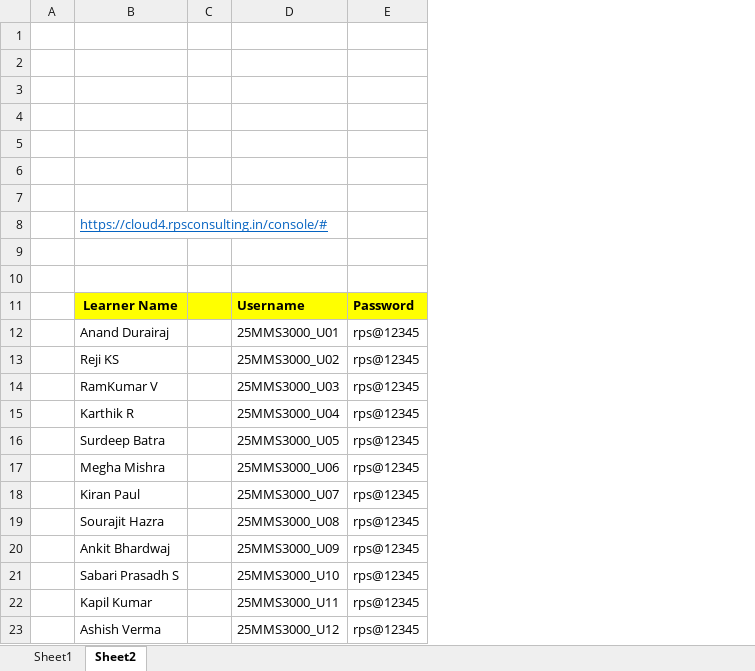
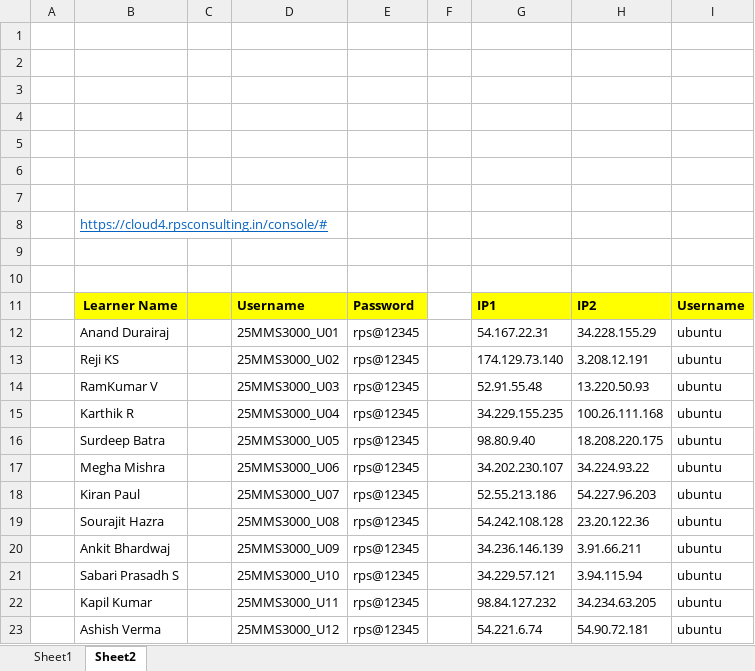
Before and after one commit to vivek9325/SPLK_ARCHITECT_06_10_2025, an Excel workbook: Attendance Roster_Splunk Certified Architect_October 06-10_VC00529848.xlsx, sheet Sheet2, drawn as a sheet; values as stored, in another font and other column widths than the file's, no borders; the diff names each change by its address in the sheet, - before the commit and + after, or states it on an @@ line.

Commit message:
Update Attendance Roster_Splunk Certified Architect_October 06-10_VC00529848.xlsx

```diff
--- a/Attendance Roster_Splunk Certified Architect_October 06-10_VC00529848.xlsx (sheet Sheet2)
+++ b/Attendance Roster_Splunk Certified Architect_October 06-10_VC00529848.xlsx (sheet Sheet2)
+column F, empty
+column G, rows 11-23: IP1 | 54.167.22.31 | 174.129.73.140 | 52.91.55.48 | 34.229.155.235 | 98.80.9.40 | 34.202.230.107 | 52.55.213.186 | 54.242.108.128 | 34.236.146.139 | 34.229.57.121 | 98.84.127.232 | 54.221.6.74
+column H, rows 11-23: IP2 | 34.228.155.29 | 3.208.12.191 | 13.220.50.93 | 100.26.111.168 | 18.208.220.175 | 34.224.93.22 | 54.227.96.203 | 23.20.122.36 | 3.91.66.211 | 3.94.115.94 | 34.234.63.205 | 54.90.72.181
+column I, rows 11-23: Username | ubuntu | ubuntu | ubuntu | ubuntu | ubuntu | ubuntu | ubuntu | ubuntu | ubuntu | ubuntu | ubuntu | ubuntu
```
